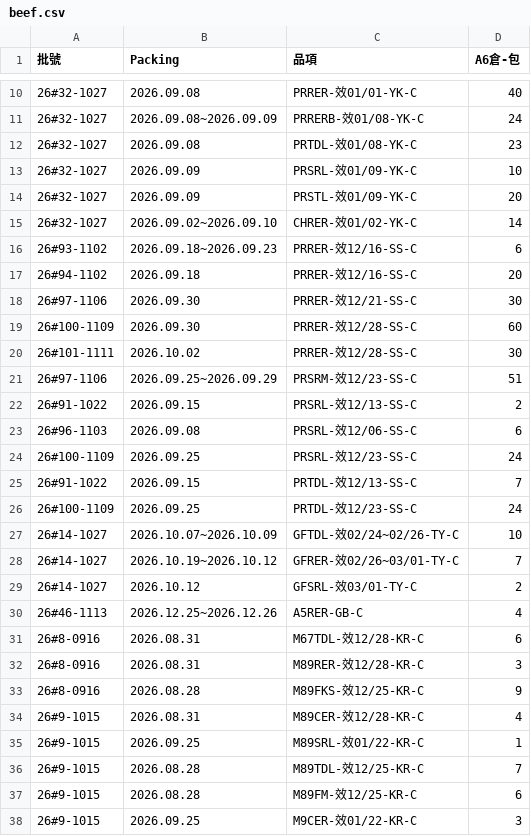
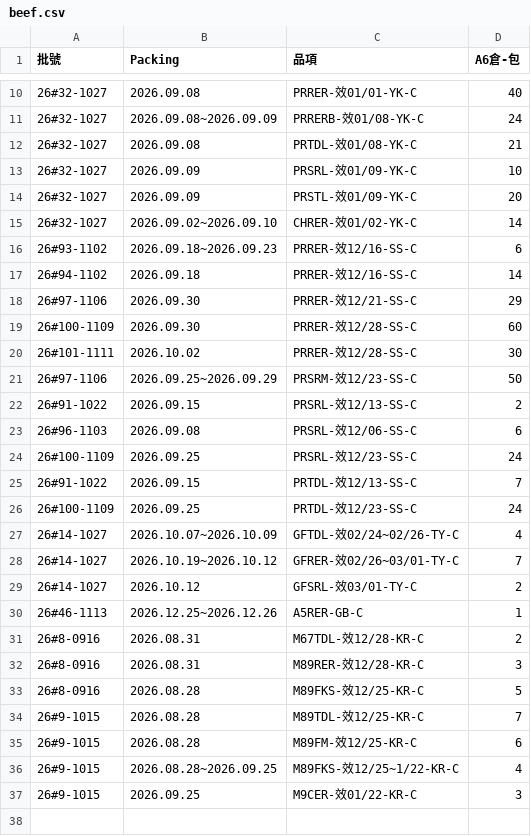
Before and after one commit to mingfonglpg-bit/-, a CSV file: beef.csv, drawn as a sheet; only a part is shown, gaps mark what is left out; the diff covers the shown part only.

```diff
--- a/beef.csv
+++ b/beef.csv
@@ -11,3 +11,3 @@
 26#32-1027,2026.09.08~2026.09.09,PRRERB-效01/08-YK-C,24
-26#32-1027,2026.09.08,PRTDL-效01/08-YK-C,23
+26#32-1027,2026.09.08,PRTDL-效01/08-YK-C,21
 26#32-1027,2026.09.09,PRSRL-效01/09-YK-C,10
@@ -16,7 +16,7 @@
 26#93-1102,2026.09.18~2026.09.23,PRRER-效12/16-SS-C,6
-26#94-1102,2026.09.18,PRRER-效12/16-SS-C,20
-26#97-1106,2026.09.30,PRRER-效12/21-SS-C,30
+26#94-1102,2026.09.18,PRRER-效12/16-SS-C,14
+26#97-1106,2026.09.30,PRRER-效12/21-SS-C,29
 26#100-1109,2026.09.30,PRRER-效12/28-SS-C,60
 26#101-1111,2026.10.02,PRRER-效12/28-SS-C,30
-26#97-1106,2026.09.25~2026.09.29,PRSRM-效12/23-SS-C,51
+26#97-1106,2026.09.25~2026.09.29,PRSRM-效12/23-SS-C,50
 26#91-1022,2026.09.15,PRSRL-效12/13-SS-C,2
@@ -26,13 +26,12 @@
 26#100-1109,2026.09.25,PRTDL-效12/23-SS-C,24
-26#14-1027,2026.10.07~2026.10.09,GFTDL-效02/24~02/26-TY-C,10
+26#14-1027,2026.10.07~2026.10.09,GFTDL-效02/24~02/26-TY-C,4
 26#14-1027,2026.10.19~2026.10.12,GFRER-效02/26~03/01-TY-C,7
 26#14-1027,2026.10.12,GFSRL-效03/01-TY-C,2
-26#46-1113,2026.12.25~2026.12.26,A5RER-GB-C,4
-26#8-0916,2026.08.31,M67TDL-效12/28-KR-C,6
+26#46-1113,2026.12.25~2026.12.26,A5RER-GB-C,1
+26#8-0916,2026.08.31,M67TDL-效12/28-KR-C,2
 26#8-0916,2026.08.31,M89RER-效12/28-KR-C,3
-26#8-0916,2026.08.28,M89FKS-效12/25-KR-C,9
-26#9-1015,2026.08.31,M89CER-效12/28-KR-C,4
-26#9-1015,2026.09.25,M89SRL-效01/22-KR-C,1
+26#8-0916,2026.08.28,M89FKS-效12/25-KR-C,5
 26#9-1015,2026.08.28,M89TDL-效12/25-KR-C,7
 26#9-1015,2026.08.28,M89FM-效12/25-KR-C,6
+26#9-1015,2026.08.28~2026.09.25,M89FKS-效12/25~1/22-KR-C,4
 26#9-1015,2026.09.25,M9CER-效01/22-KR-C,3
```
Also changed, not shown: 1 edited cell elsewhere in this file, chilled.csv, frozen.csv.
